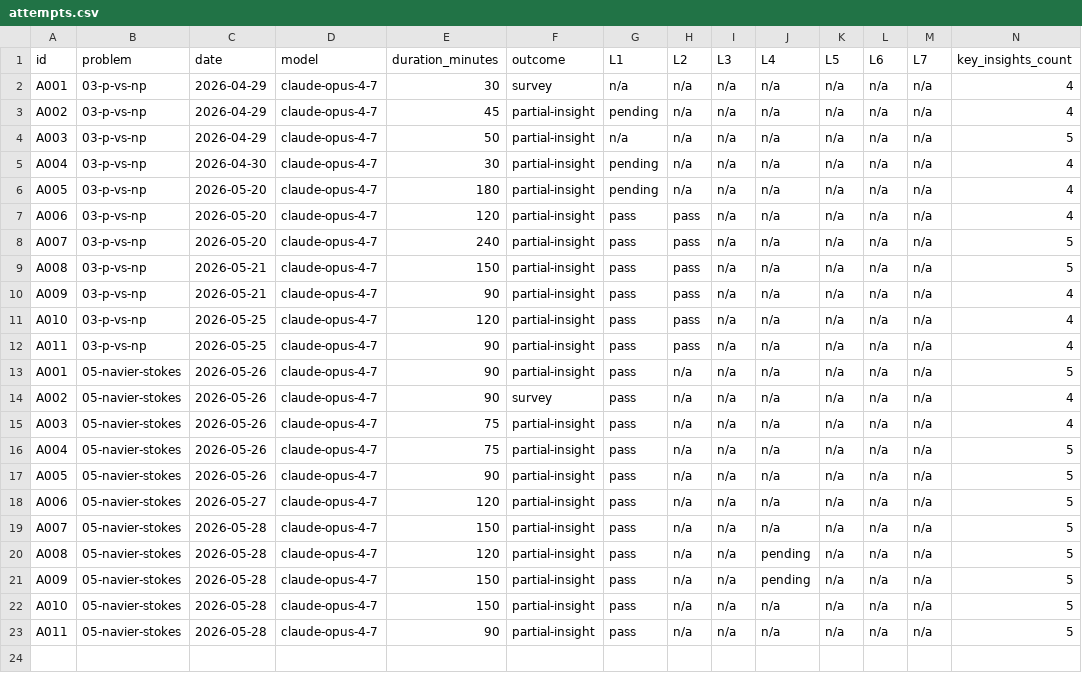
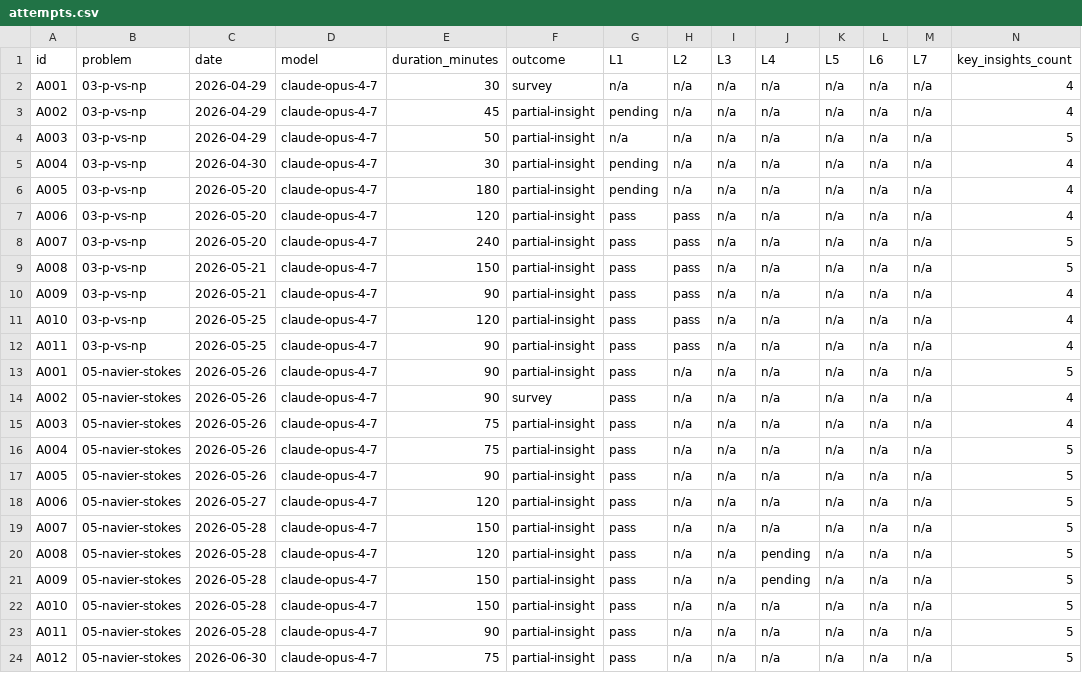
Before and after one commit to Denny-Hwang/millenium_lab, a CSV file: data/attempts.csv, drawn as a sheet; only a part is shown; rows hold the shown columns only; the diff names each change by its address in the sheet, - before the commit and + after, or states it on an @@ line.

```diff
--- a/data/attempts.csv
+++ b/data/attempts.csv
+row 24: A012 | 05-navier-stokes | 2026-06-30 | claude-opus-4-7 | 75 | partial-insight | pass | n/a | n/a | n/a | n/a | n/a | n/a | 5
```
Also changed, not shown: 2 other files.
